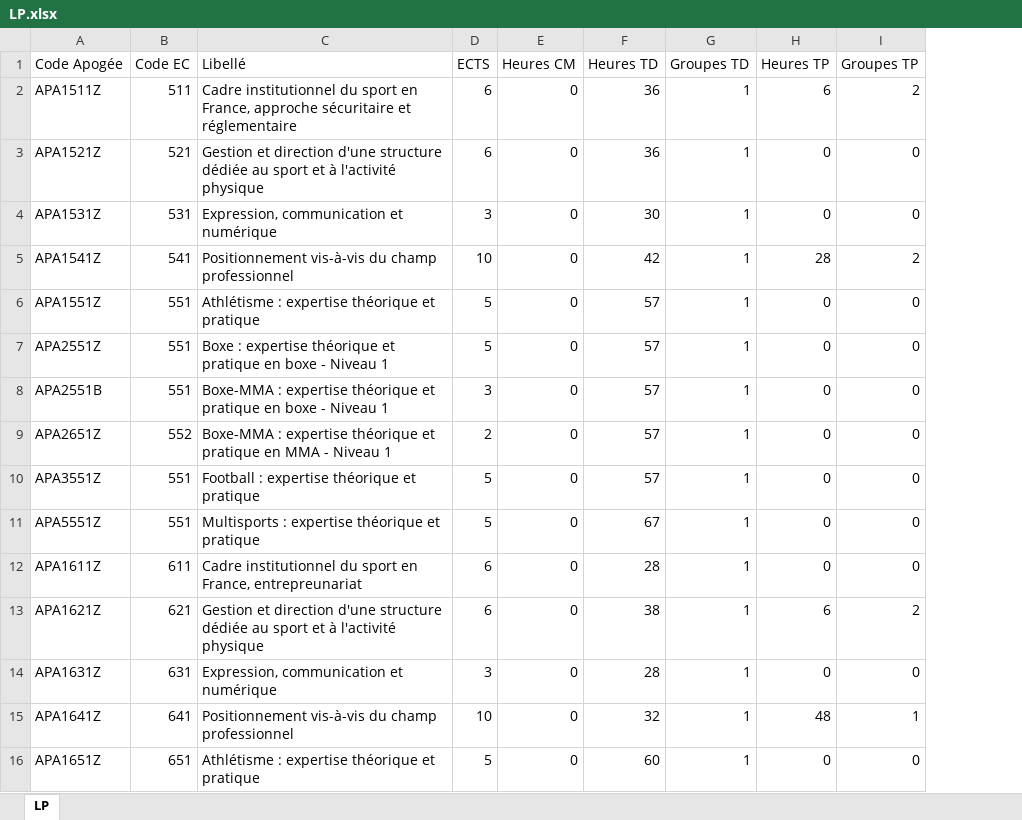
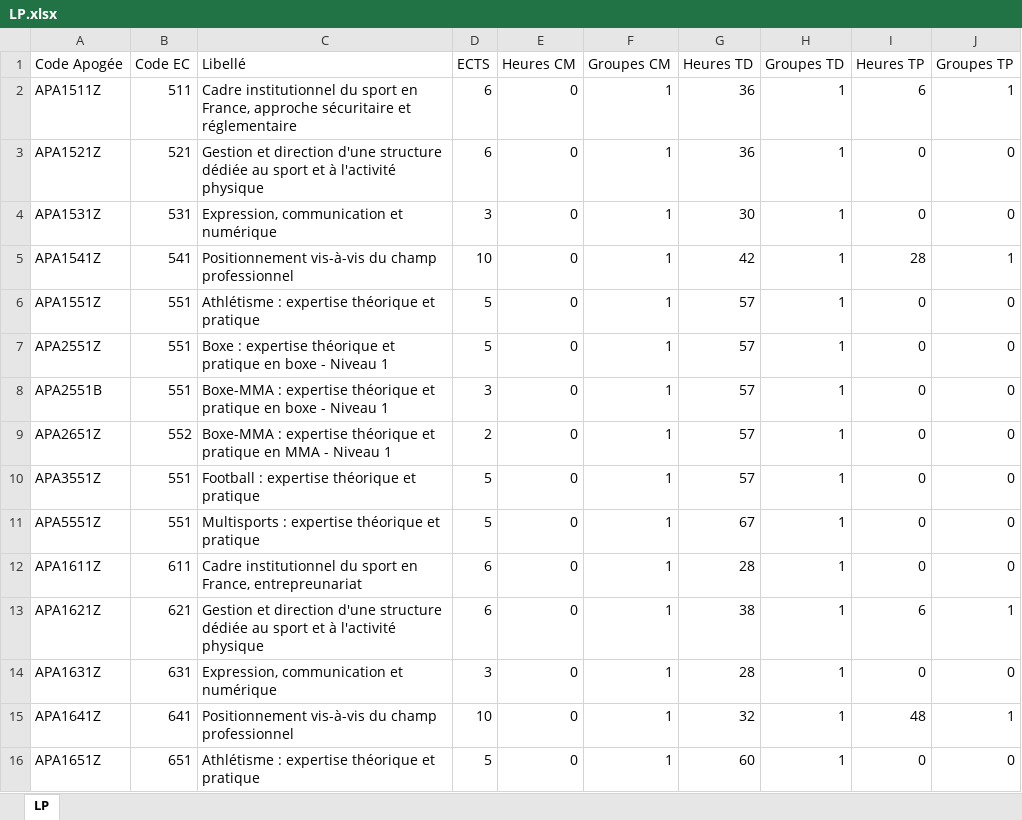
Before and after one commit to oliviernocent/celcatreport, an Excel workbook: data/LP.xlsx, sheet LP, drawn as a sheet; only a part is shown; values as stored, in another font and other column widths than the file's, no borders; addresses are those after the commit; the diff names each change by its address in the sheet, - before the commit and + after, or states it on an @@ line.

```diff
--- a/data/LP.xlsx (sheet LP)
+++ b/data/LP.xlsx (sheet LP)
+column F (Groupes CM), rows 2-16: all 1
-J2 (Groupes TP): 2
+J2 (Groupes TP): 1
-J5 (Groupes TP): 2
+J5 (Groupes TP): 1
-J13 (Groupes TP): 2
+J13 (Groupes TP): 1
```
Also changed, not shown: data/M1-IEAP-EMS.xlsx, data/M1-MS-AES.xlsx, 15 other files.
